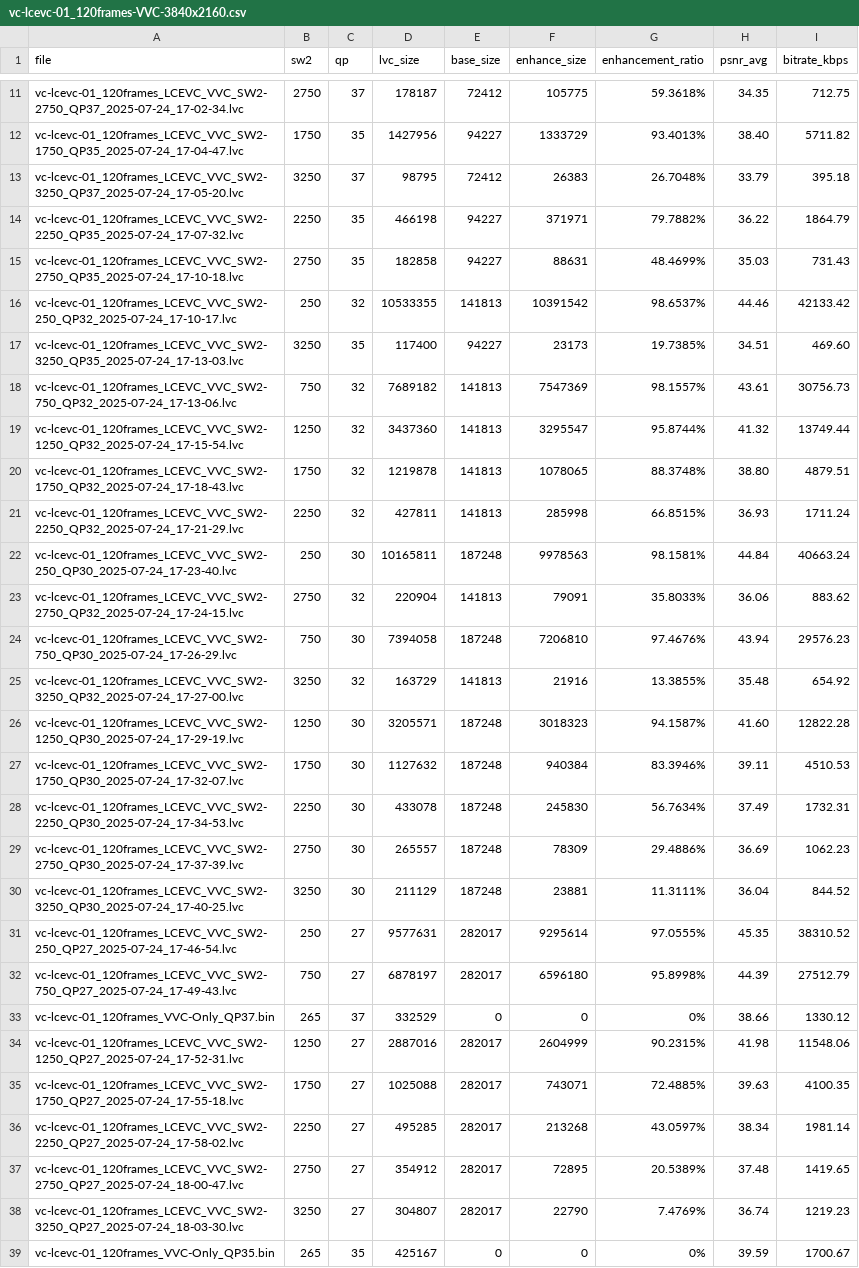
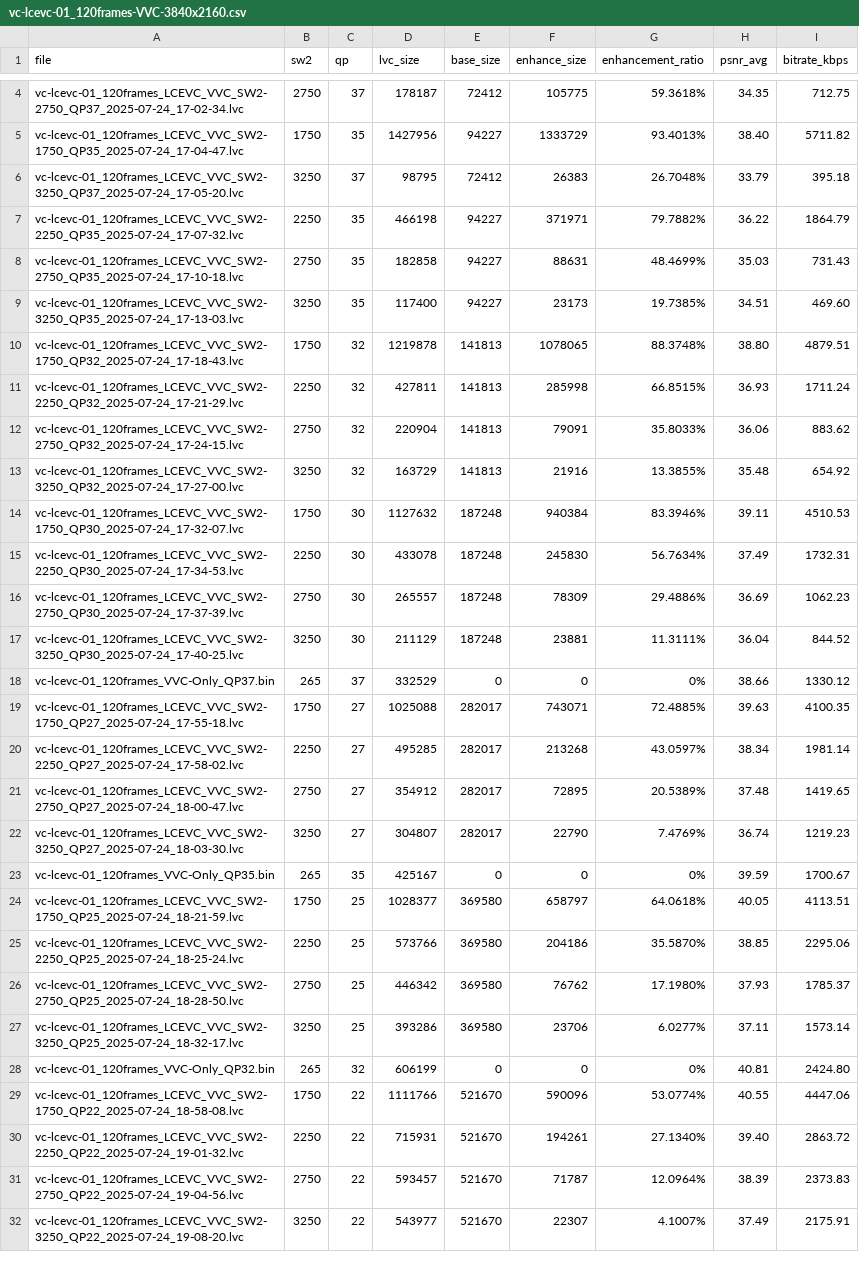
Before and after one commit to lucpena/LCEVC-Enhancement, a CSV file: PSNR/vc-lcevc-01_120frames-VVC-3840x2160/vc-lcevc-01_120frames-VVC-3840x2160.csv, drawn as a sheet; only a part is shown, gaps mark what is left out; the shorter side is filled out with more unchanged rows; the diff covers the shown part only.

```diff
--- a/PSNR/vc-lcevc-01_120frames-VVC-3840x2160/vc-lcevc-01_120frames-VVC-3840x2160.csv
+++ b/PSNR/vc-lcevc-01_120frames-VVC-3840x2160/vc-lcevc-01_120frames-VVC-3840x2160.csv
@@ -15,13 +8,7 @@ vc-lcevc-01_120frames_LCEVC_VVC_SW2-2250_QP35_2025-07-24_17-07-32.lvc,2250,35,46
 vc-lcevc-01_120frames_LCEVC_VVC_SW2-2750_QP35_2025-07-24_17-10-18.lvc,2750,35,182858,94227,88631,48.4699%,35.03,731.43
-vc-lcevc-01_120frames_LCEVC_VVC_SW2-250_QP32_2025-07-24_17-10-17.lvc,250,32,10533355,141813,10391542,98.6537%,44.46,42133.42
 vc-lcevc-01_120frames_LCEVC_VVC_SW2-3250_QP35_2025-07-24_17-13-03.lvc,3250,35,117400,94227,23173,19.7385%,34.51,469.60
-vc-lcevc-01_120frames_LCEVC_VVC_SW2-750_QP32_2025-07-24_17-13-06.lvc,750,32,7689182,141813,7547369,98.1557%,43.61,30756.73
-vc-lcevc-01_120frames_LCEVC_VVC_SW2-1250_QP32_2025-07-24_17-15-54.lvc,1250,32,3437360,141813,3295547,95.8744%,41.32,13749.44
 vc-lcevc-01_120frames_LCEVC_VVC_SW2-1750_QP32_2025-07-24_17-18-43.lvc,1750,32,1219878,141813,1078065,88.3748%,38.80,4879.51
 vc-lcevc-01_120frames_LCEVC_VVC_SW2-2250_QP32_2025-07-24_17-21-29.lvc,2250,32,427811,141813,285998,66.8515%,36.93,1711.24
-vc-lcevc-01_120frames_LCEVC_VVC_SW2-250_QP30_2025-07-24_17-23-40.lvc,250,30,10165811,187248,9978563,98.1581%,44.84,40663.24
 vc-lcevc-01_120frames_LCEVC_VVC_SW2-2750_QP32_2025-07-24_17-24-15.lvc,2750,32,220904,141813,79091,35.8033%,36.06,883.62
-vc-lcevc-01_120frames_LCEVC_VVC_SW2-750_QP30_2025-07-24_17-26-29.lvc,750,30,7394058,187248,7206810,97.4676%,43.94,29576.23
 vc-lcevc-01_120frames_LCEVC_VVC_SW2-3250_QP32_2025-07-24_17-27-00.lvc,3250,32,163729,141813,21916,13.3855%,35.48,654.92
-vc-lcevc-01_120frames_LCEVC_VVC_SW2-1250_QP30_2025-07-24_17-29-19.lvc,1250,30,3205571,187248,3018323,94.1587%,41.60,12822.28
 vc-lcevc-01_120frames_LCEVC_VVC_SW2-1750_QP30_2025-07-24_17-32-07.lvc,1750,30,1127632,187248,940384,83.3946%,39.11,4510.53
@@ -30,6 +17,3 @@ vc-lcevc-01_120frames_LCEVC_VVC_SW2-2750_QP30_2025-07-24_17-37-39.lvc,2750,30,26
 vc-lcevc-01_120frames_LCEVC_VVC_SW2-3250_QP30_2025-07-24_17-40-25.lvc,3250,30,211129,187248,23881,11.3111%,36.04,844.52
-vc-lcevc-01_120frames_LCEVC_VVC_SW2-250_QP27_2025-07-24_17-46-54.lvc,250,27,9577631,282017,9295614,97.0555%,45.35,38310.52
-vc-lcevc-01_120frames_LCEVC_VVC_SW2-750_QP27_2025-07-24_17-49-43.lvc,750,27,6878197,282017,6596180,95.8998%,44.39,27512.79
 vc-lcevc-01_120frames_VVC-Only_QP37.bin,265,37,332529,0,0,0%,38.66,1330.12
-vc-lcevc-01_120frames_LCEVC_VVC_SW2-1250_QP27_2025-07-24_17-52-31.lvc,1250,27,2887016,282017,2604999,90.2315%,41.98,11548.06
 vc-lcevc-01_120frames_LCEVC_VVC_SW2-1750_QP27_2025-07-24_17-55-18.lvc,1750,27,1025088,282017,743071,72.4885%,39.63,4100.35
```
Also changed, not shown: 13 removed rows elsewhere in this file, PSNR/Bosphorus-AVC-1920x1080/Bosphorus-AVC-1920x1080.csv, PSNR/Bosphorus-VVC-1920x1080/Bosphorus-VVC-1920x1080.csv, 28 other files.
